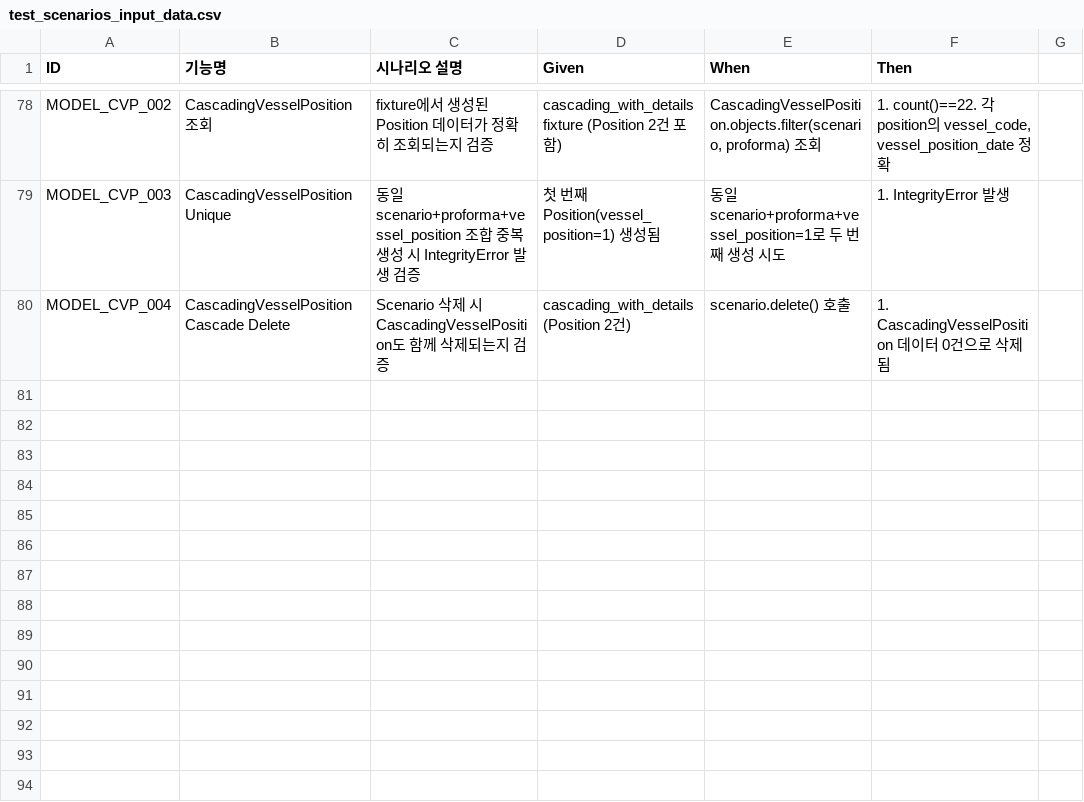
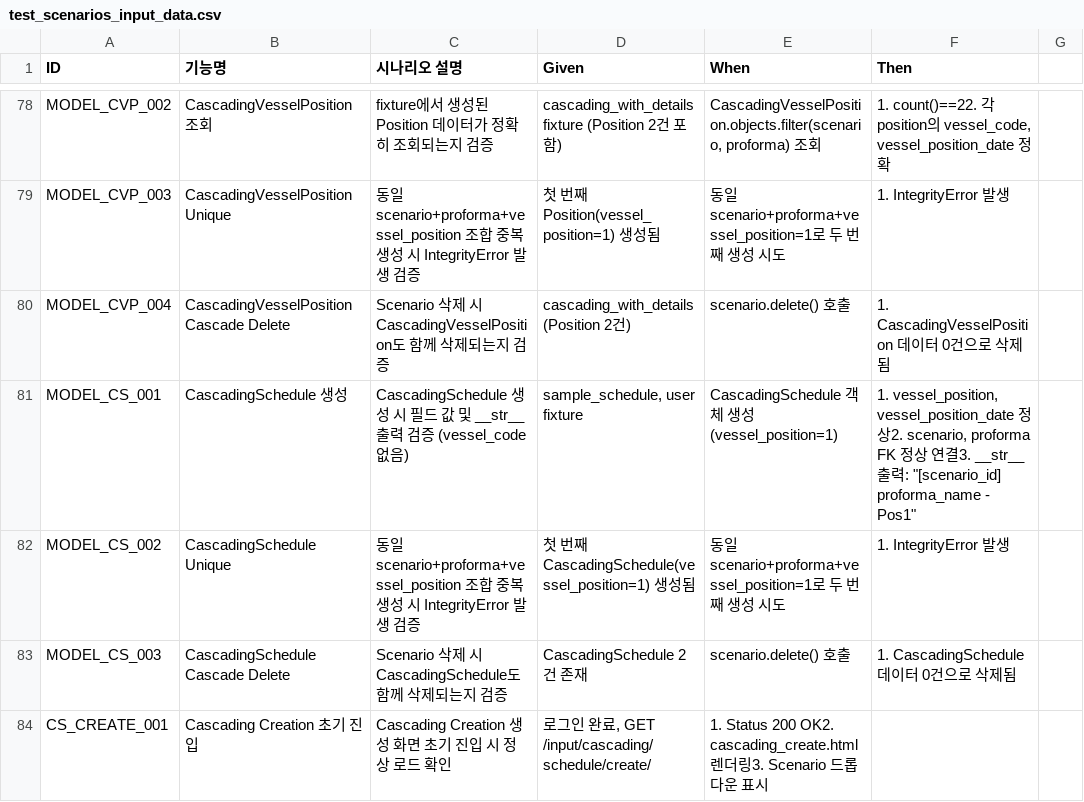
Before and after one commit to cbjsena/cascadingDemo, a CSV file: doc/test_scenarios/test_scenarios_input_data.csv, drawn as a sheet; only a part is shown, gaps mark what is left out; the diff covers the shown part only.

Commit message:
Add cascading schedule creation and listing functionality; implement models, views, and templates for managing cascading schedules

```diff
--- a/doc/test_scenarios/test_scenarios_input_data.csv
+++ b/doc/test_scenarios/test_scenarios_input_data.csv
@@ -80 +80,5 @@ MODEL_CVP_003,CascadingVesselPosition Unique,동일 scenario+proforma+vessel_pos
 MODEL_CVP_004,CascadingVesselPosition Cascade Delete,Scenario 삭제 시 CascadingVesselPosition도 함께 삭제되는지 검증,cascading_with_details (Position 2건),scenario.delete() 호출,1. CascadingVesselPosition 데이터 0건으로 삭제됨
+MODEL_CS_001,CascadingSchedule 생성,"CascadingSchedule 생성 시 필드 값 및 __str__ 출력 검증 (vessel_code 없음)","sample_schedule, user fixture","CascadingSchedule 객체 생성 (vessel_position=1)","1. vessel_position, vessel_position_date 정상2. scenario, proforma FK 정상 연결3. __str__ 출력: ""[scenario_id] proforma_name - Pos1"""
+MODEL_CS_002,CascadingSchedule Unique,동일 scenario+proforma+vessel_position 조합 중복 생성 시 IntegrityError 발생 검증,"첫 번째 CascadingSchedule(vessel_position=1) 생성됨","동일 scenario+proforma+vessel_position=1로 두 번째 생성 시도",1. IntegrityError 발생
+MODEL_CS_003,CascadingSchedule Cascade Delete,Scenario 삭제 시 CascadingSchedule도 함께 삭제되는지 검증,CascadingSchedule 2건 존재,scenario.delete() 호출,1. CascadingSchedule 데이터 0건으로 삭제됨
+CS_CREATE_001,Cascading Creation 초기 진입,Cascading Creation 생성 화면 초기 진입 시 정상 로드 확인,"로그인 완료, GET /input/cascading/schedule/create/","1. Status 200 OK2. cascading_create.html 렌더링3. Scenario 드롭다운 표시"
```
Also changed, not shown: 4 added rows and 4 edited cells elsewhere in this file, doc/db/base_table_definitions.csv, input_data/data/base_data/base_schedule_cascading_vessel_position.csv, 21 other files.
